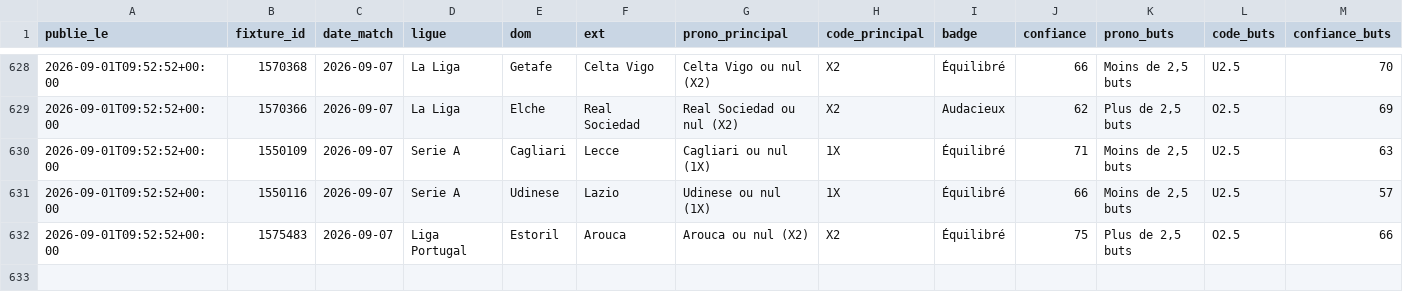
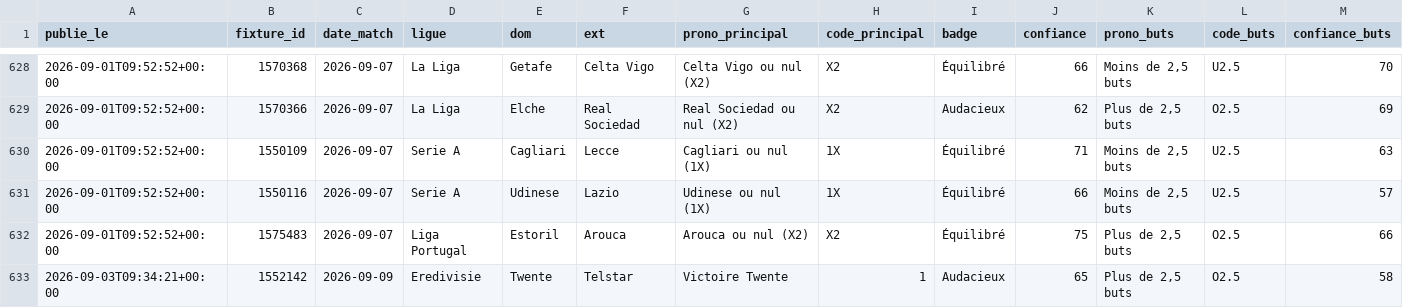
Before and after one commit to sebastiengastonmbaye-tech/moteur-pronos, a CSV file: donnees/pronos_publies.csv, drawn as a sheet; only a part is shown, gaps mark what is left out; rows hold the shown columns only; the diff names each change by its address in the sheet, - before the commit and + after, or states it on an @@ line.

Commit message:
Pronos du 2026-09-03 09:34 UTC

```diff
--- a/donnees/pronos_publies.csv
+++ b/donnees/pronos_publies.csv
+row 633: 2026-09-03T09:34:21+00:00 | 1552142 | 2026-09-09 | Eredivisie | Twente | Telstar | Victoire Twente | 1 | Audacieux | 65 | Plus de 2,5 buts | O2.5 | 58
```
Also changed, not shown: 2 other files.
